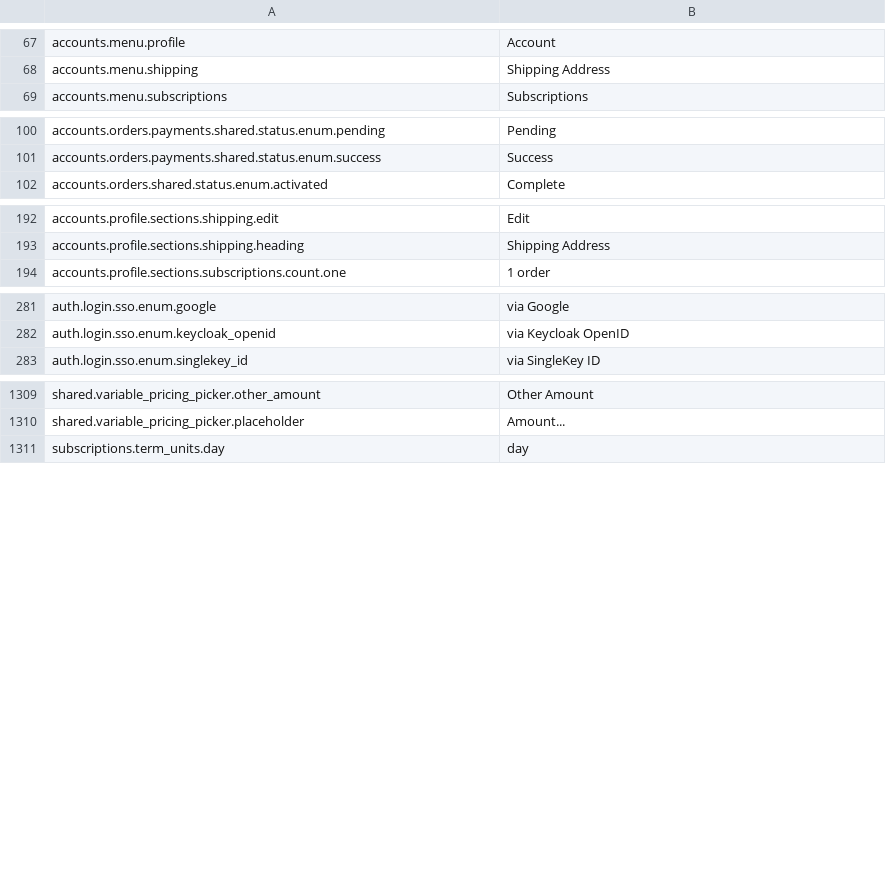
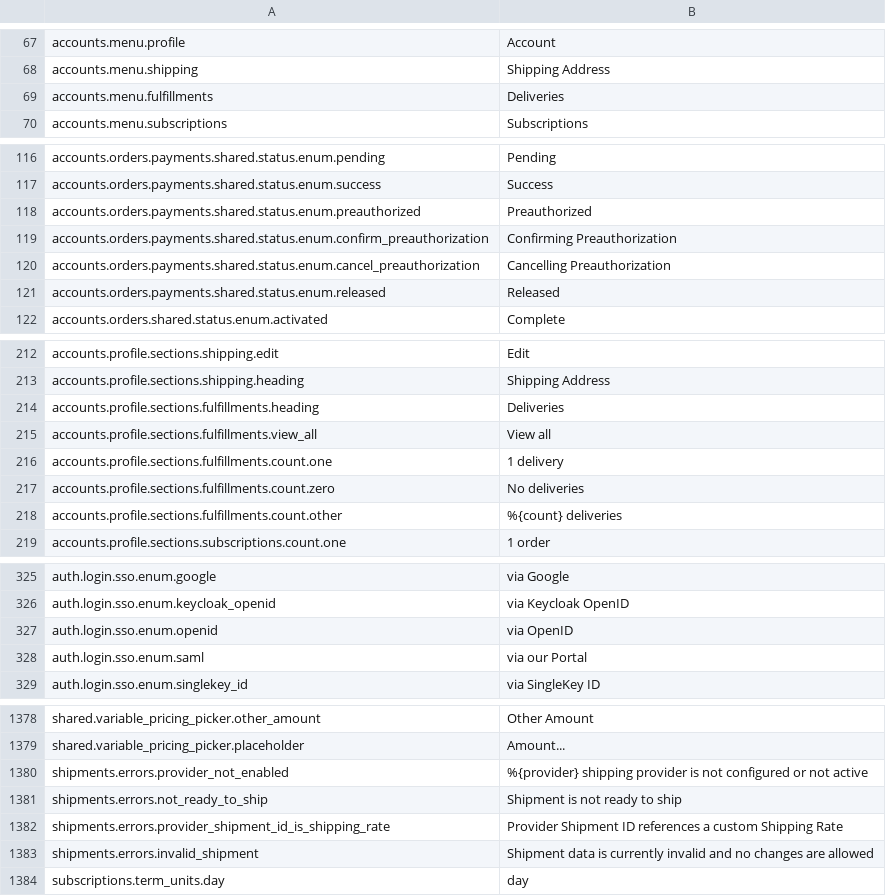
Before and after one commit to GetStoreConnect/base-theme, a CSV file: translations/en.default.csv, drawn as a sheet; only a part is shown, gaps mark what is left out; the diff covers the shown part only; the diff names each change by its address in the sheet, - before the commit and + after, or states it on an @@ line.

```diff
--- a/translations/en.default.csv
+++ b/translations/en.default.csv
+row 69: accounts.menu.fulfillments | Deliveries
+row 118: accounts.orders.payments.shared.status.enum.preauthorized | Preauthorized
+row 119: accounts.orders.payments.shared.status.enum.confirm_preauthorization | Confirming Preauthorization
+row 120: accounts.orders.payments.shared.status.enum.cancel_preauthorization | Cancelling Preauthorization
+row 121: accounts.orders.payments.shared.status.enum.released | Released
+row 214: accounts.profile.sections.fulfillments.heading | Deliveries
+row 215: accounts.profile.sections.fulfillments.view_all | View all
+row 216: accounts.profile.sections.fulfillments.count.one | 1 delivery
+row 217: accounts.profile.sections.fulfillments.count.zero | No deliveries
+row 218: accounts.profile.sections.fulfillments.count.other | %{count} deliveries
+row 327: auth.login.sso.enum.openid | via OpenID
+row 328: auth.login.sso.enum.saml | via our Portal
+row 1380: shipments.errors.provider_not_enabled | %{provider} shipping provider is not configured or not active
+row 1381: shipments.errors.not_ready_to_ship | Shipment is not ready to ship
+row 1382: shipments.errors.provider_shipment_id_is_shipping_rate | Provider Shipment ID references a custom Shipping Rate
+row 1383: shipments.errors.invalid_shipment | Shipment data is currently invalid and no changes are allowed
```
Also changed, not shown: 58 added rows, 1 removed row and 3 edited cells elsewhere in this file.
